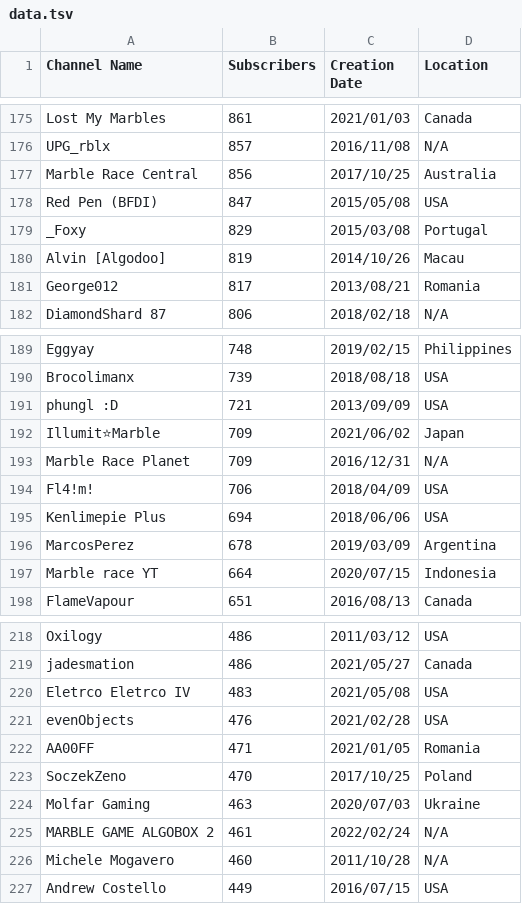
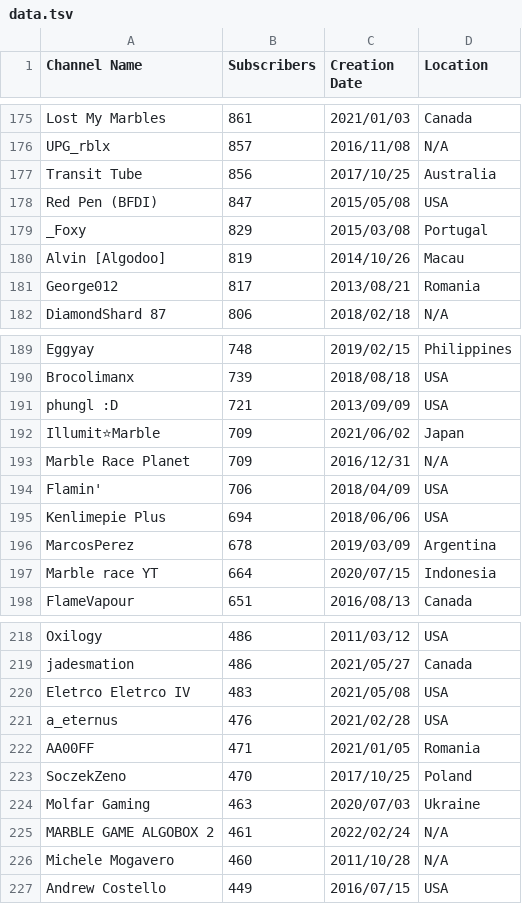
Before and after one commit to Epik-ATOP/algo-subs.github.io, a TSV file: data.tsv, drawn as a sheet; only a part is shown, gaps mark what is left out; the diff names each change by its address in the sheet, - before the commit and + after, or states it on an @@ line.

```diff
--- a/data.tsv
+++ b/data.tsv
-A177 (Channel Name): Marble Race Central
+A177 (Channel Name): Transit Tube
-A194 (Channel Name): Fl4!m!
+A194 (Channel Name): Flamin'
-A221 (Channel Name): evenObjects
+A221 (Channel Name): a_eternus
```
Also changed, not shown: channel-ids.tsv.
